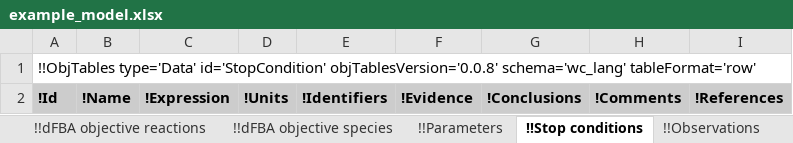
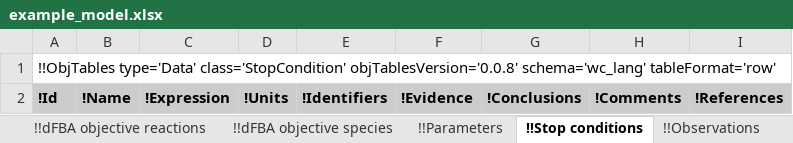
Before and after one commit to KarrLab/intro_to_wc_modeling, an Excel workbook: intro_to_wc_modeling/wc_modeling/wc_lang_tutorial/examples/example_model.xlsx, sheet !!Stop conditions, drawn as a sheet; values as stored, in another font and other column widths than the file's, no borders; the diff names each change by its address in the sheet, - before the commit and + after, or states it on an @@ line.

Commit message:
updating for changes to obj_tables

```diff
--- a/intro_to_wc_modeling/wc_modeling/wc_lang_tutorial/examples/example_model.xlsx (sheet !!Stop conditions)
+++ b/intro_to_wc_modeling/wc_modeling/wc_lang_tutorial/examples/example_model.xlsx (sheet !!Stop conditions)
-A1: !!ObjTables type='Data' id='StopCondition' objTablesVersion='0.0.8' schema='wc_lang'…
+A1: !!ObjTables type='Data' class='StopCondition' objTablesVersion='0.0.8' schema='wc_lang'…
```
Also changed, not shown: sheet !!Authors, sheet !!Environment, sheet !!Taxon, sheet !!Observables, sheet !!Changes, sheet !!dFBA objective reactions, 16 more sheets.
